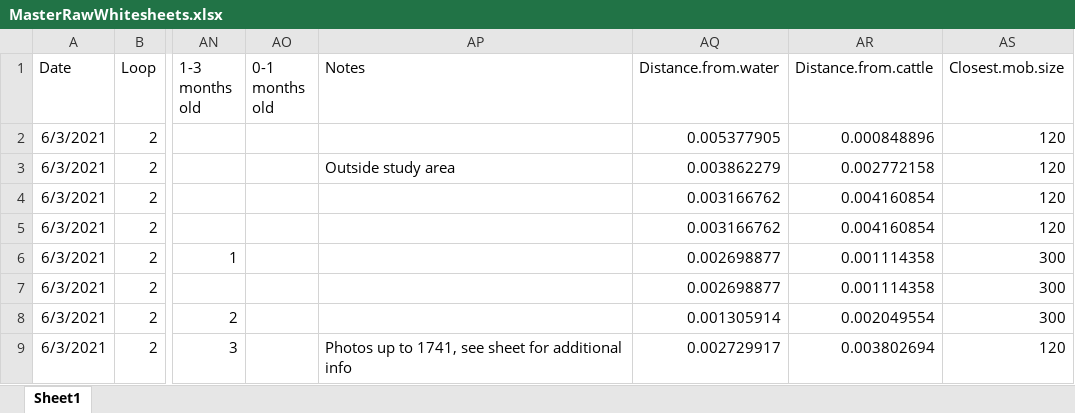
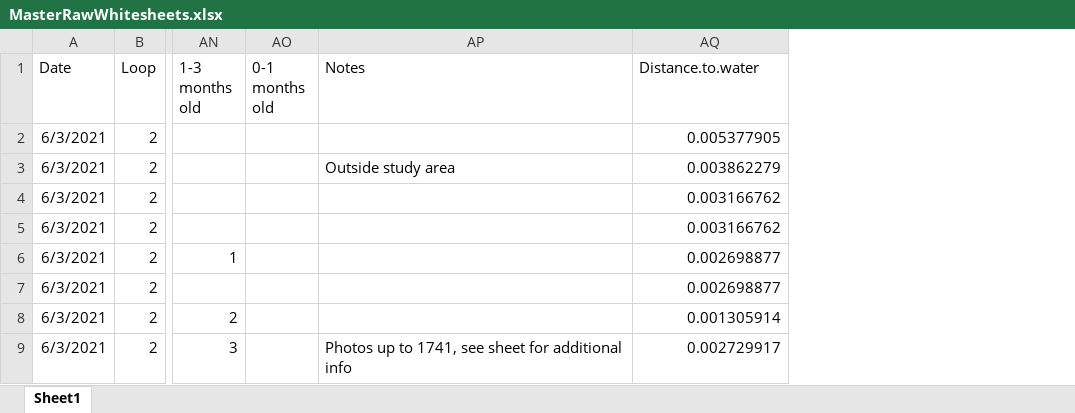
Before and after one commit to maxgotts/RubensteinWhitesheetProcessing, an Excel workbook: MasterRawWhitesheets.xlsx, sheet Sheet1, drawn as a sheet; only a part is shown, gaps mark what is left out; values as stored, in another font and other column widths than the file's, no borders; the diff covers the shown part only; the diff names each change by its address in the sheet, - before the commit and + after, or states it on an @@ line.

Commit message:
distancetowater added to master

```diff
--- a/MasterRawWhitesheets.xlsx (sheet Sheet1)
+++ b/MasterRawWhitesheets.xlsx (sheet Sheet1)
-column AR (Distance.from.cattle), rows 2-9: 0.000848896 | 0.002772158 | 0.004160854 | 0.004160854 | 0.001114358 | 0.001114358 | 0.002049554 | 0.003802694
-column AS (Closest.mob.size), rows 2-9: 120 | 120 | 120 | 120 | 300 | 300 | 300 | 120
-AQ1: Distance.from.water
+AQ1: Distance.to.water
```
Also changed, not shown: 102 edited cells elsewhere in this sheet, 7 other files.
